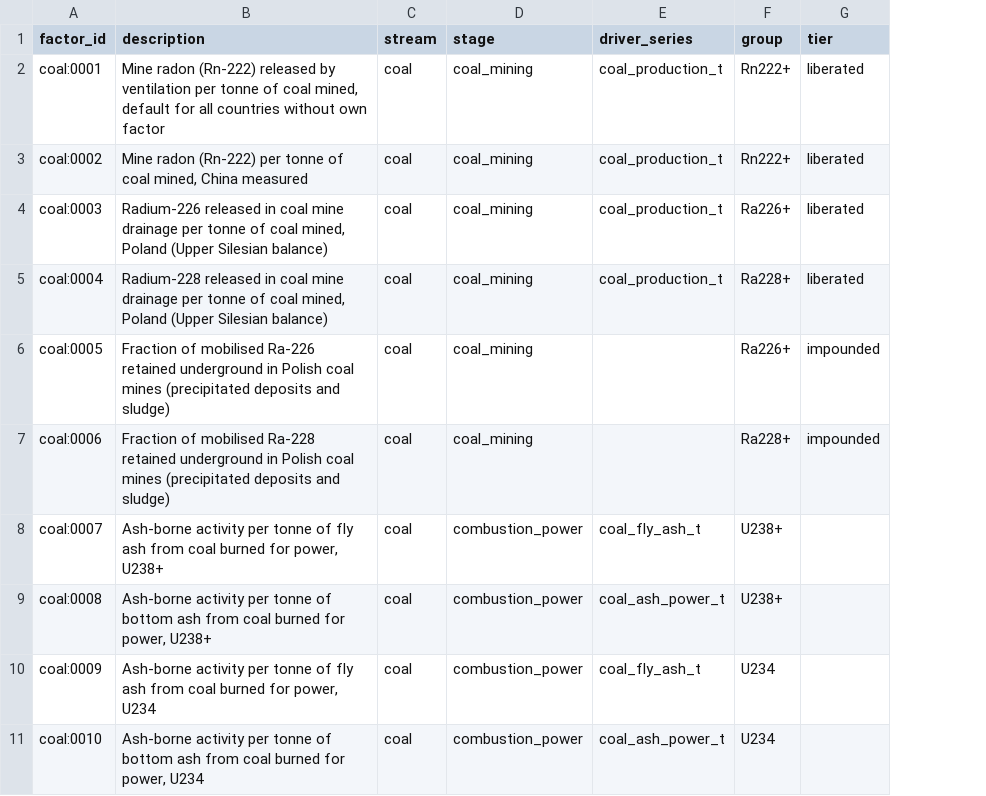
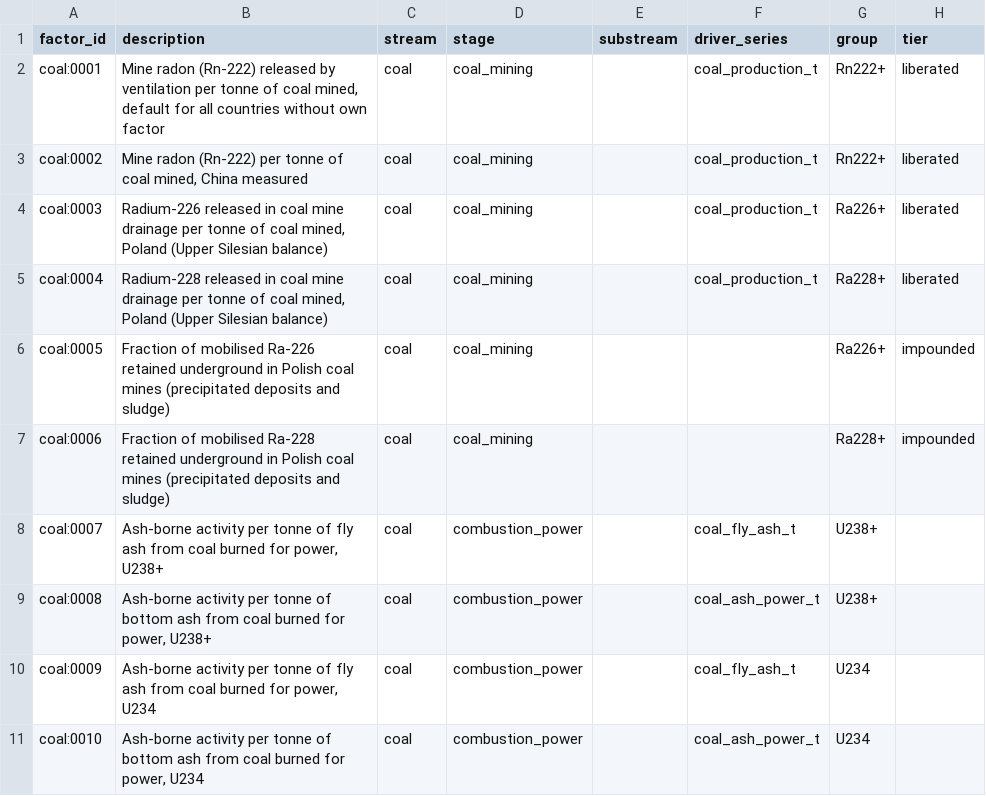
Before and after one commit to StevenAston/radiopassive, a CSV file: data/factors/coal.csv, drawn as a sheet; only a part is shown; the diff names each change by its address in the sheet, - before the commit and + after, or states it on an @@ line.

```diff
--- a/data/factors/coal.csv
+++ b/data/factors/coal.csv
+column E (substream), empty
```
Also changed, not shown: data/factors/oil_gas.csv, data/reference/residue_types.csv, 21 other files.
